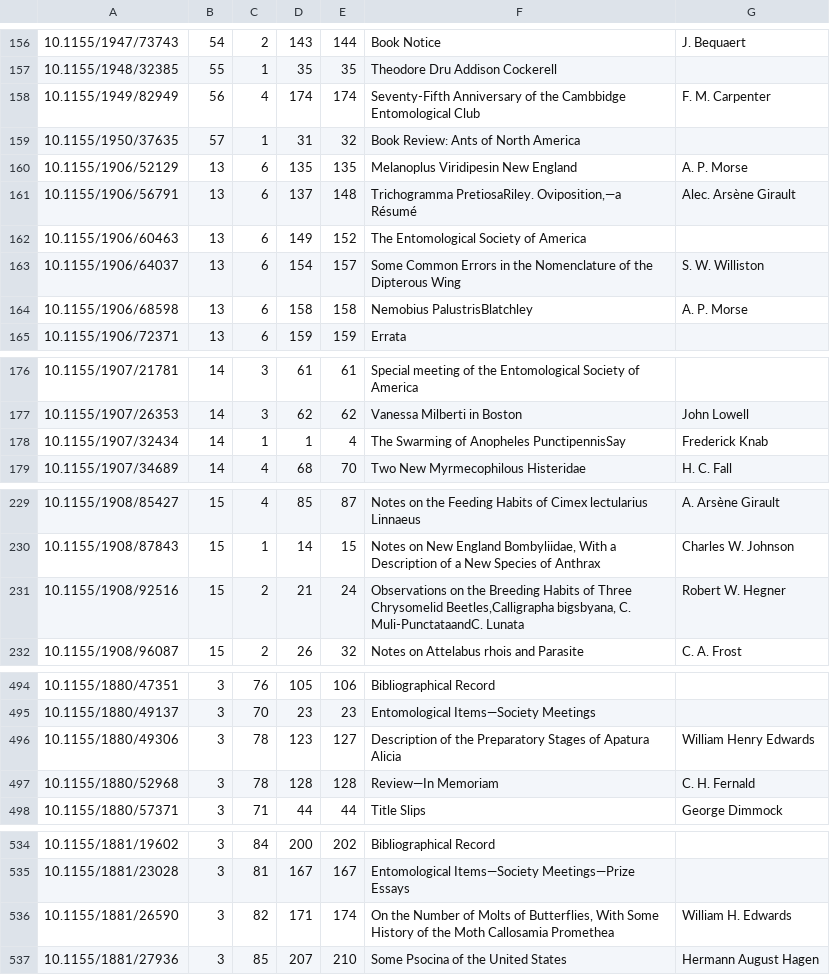
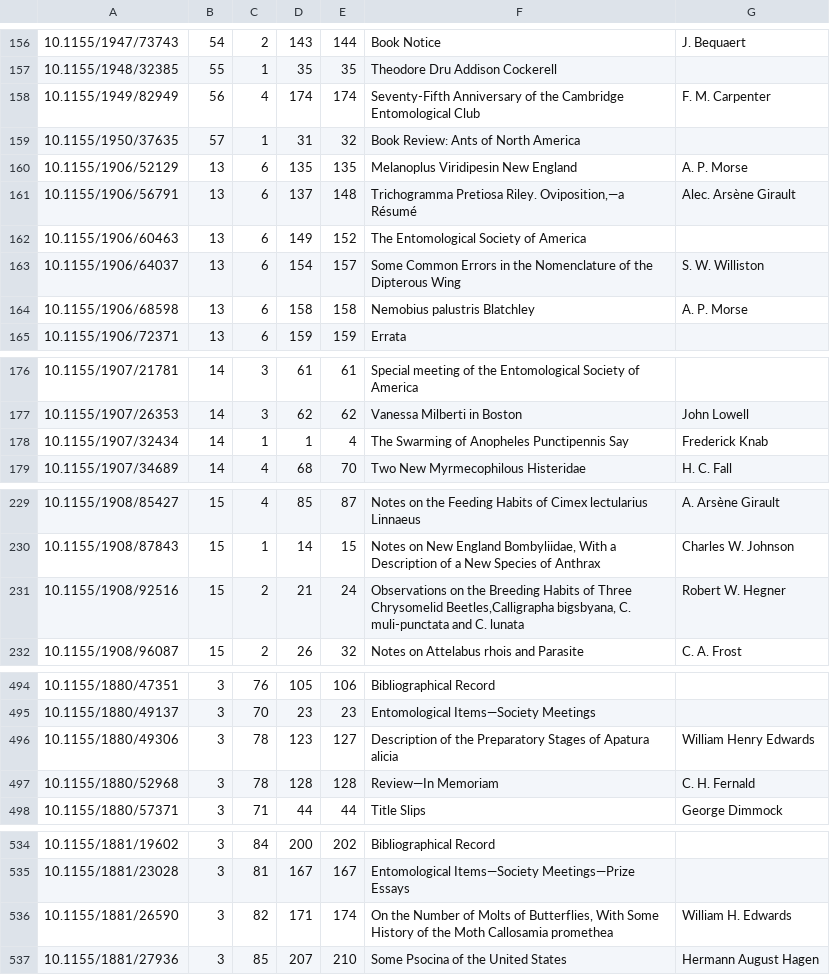
Before and after one commit to jar398/psyche, a CSV file: doi-metadata.csv, drawn as a sheet; only a part is shown, gaps mark what is left out; the diff covers the shown part only.

```diff
--- a/doi-metadata.csv
+++ b/doi-metadata.csv
@@ -157,9 +157,9 @@
 10.1155/1948/32385,55,1,35,35,Theodore Dru Addison Cockerell,
-10.1155/1949/82949,56,4,174,174,Seventy-Fifth Anniversary of the Cambbidge Entomological Club,F. M. Carpenter
+10.1155/1949/82949,56,4,174,174,Seventy-Fifth Anniversary of the Cambridge Entomological Club,F. M. Carpenter
 10.1155/1950/37635,57,1,31,32,Book Review: Ants of North America,
 10.1155/1906/52129,13,6,135,135,Melanoplus Viridipesin New England,A. P. Morse
-10.1155/1906/56791,13,6,137,148,"Trichogramma PretiosaRiley. Oviposition,—a Résumé",Alec. Arsène Girault
+10.1155/1906/56791,13,6,137,148,"Trichogramma Pretiosa Riley. Oviposition,—a Résumé",Alec. Arsène Girault
 10.1155/1906/60463,13,6,149,152,The Entomological Society of America,
 10.1155/1906/64037,13,6,154,157,Some Common Errors in the Nomenclature of the Dipterous Wing,S. W. Williston
-10.1155/1906/68598,13,6,158,158,Nemobius PalustrisBlatchley,A. P. Morse
+10.1155/1906/68598,13,6,158,158,Nemobius palustris Blatchley,A. P. Morse
 10.1155/1906/72371,13,6,159,159,Errata,
@@ -177,3 +177,3 @@
 10.1155/1907/26353,14,3,62,62,Vanessa Milberti in Boston,John Lowell
-10.1155/1907/32434,14,1,1,4,The Swarming of Anopheles PunctipennisSay,Frederick Knab
+10.1155/1907/32434,14,1,1,4,The Swarming of Anopheles Punctipennis Say,Frederick Knab
 10.1155/1907/34689,14,4,68,70,Two New Myrmecophilous Histeridae,H. C. Fall
@@ -230,3 +230,3 @@
 10.1155/1908/87843,15,1,14,15,"Notes on New England Bombyliidae, With a Description of a New Species of Anthrax",Charles W. Johnson
-10.1155/1908/92516,15,2,21,24,"Observations on the Breeding Habits of Three Chrysomelid Beetles,Calligrapha bigsbyana, C. Muli-PunctataandC. Lunata",Robert W. Hegner
+10.1155/1908/92516,15,2,21,24,"Observations on the Breeding Habits of Three Chrysomelid Beetles,Calligrapha bigsbyana, C. muli-punctata and C. lunata",Robert W. Hegner
 10.1155/1908/96087,15,2,26,32,Notes on Attelabus rhois and Parasite,C. A. Frost
@@ -495,3 +495,3 @@
 10.1155/1880/49137,3,70,23,23,Entomological Items—Society Meetings,
-10.1155/1880/49306,3,78,123,127,Description of the Preparatory Stages of Apatura Alicia,William Henry Edwards
+10.1155/1880/49306,3,78,123,127,Description of the Preparatory Stages of Apatura alicia,William Henry Edwards
 10.1155/1880/52968,3,78,128,128,Review—In Memoriam,C. H. Fernald
@@ -535,3 +535,3 @@
 10.1155/1881/23028,3,81,167,167,Entomological Items—Society Meetings—Prize Essays,
-10.1155/1881/26590,3,82,171,174,"On the Number of Molts of Butterflies, With Some History of the Moth Callosamia Promethea",William H. Edwards
+10.1155/1881/26590,3,82,171,174,"On the Number of Molts of Butterflies, With Some History of the Moth Callosamia promethea",William H. Edwards
 10.1155/1881/27936,3,85,207,210,Some Psocina of the United States,Hermann August Hagen
```
Also changed, not shown: 2 edited cells elsewhere in this file, 8 other files.
